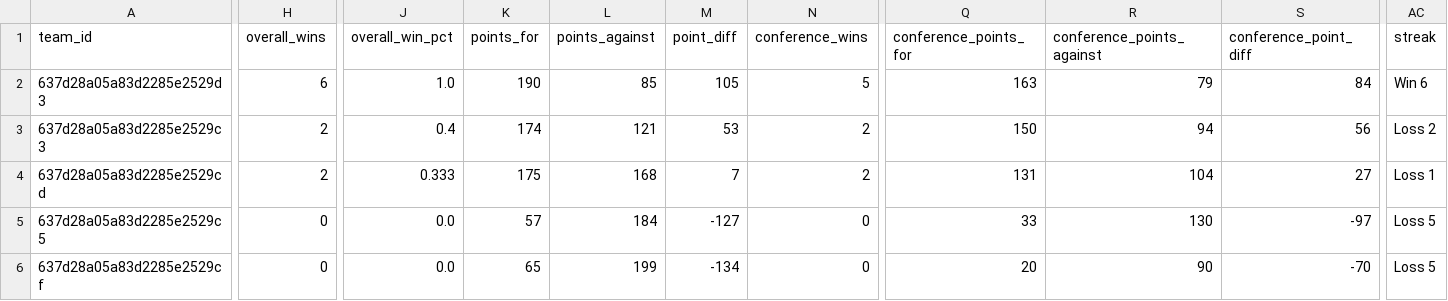
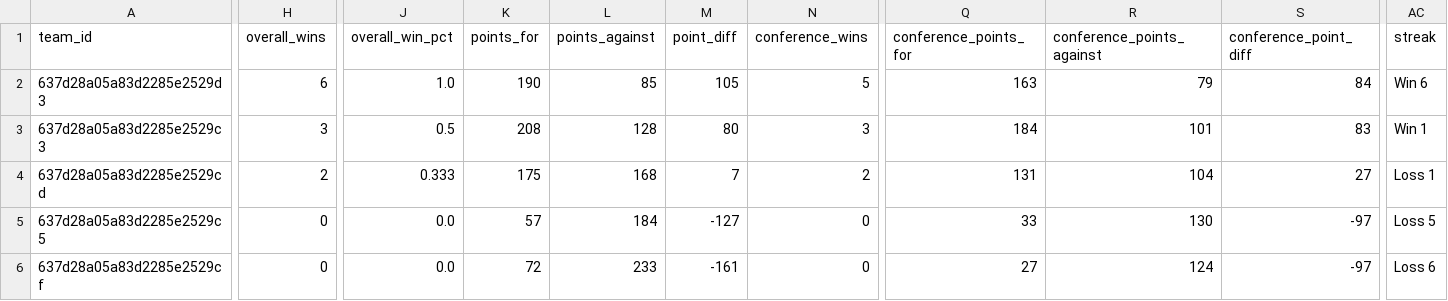
Before and after one commit to armstjc/european-league-of-football-data-repository, a CSV file: standings/2024_elf_standings.csv, drawn as a sheet; only a part is shown, gaps mark what is left out; the diff covers the shown part only; the diff names each change by its address in the sheet, - before the commit and + after, or states it on an @@ line.

```diff
--- a/standings/2024_elf_standings.csv
+++ b/standings/2024_elf_standings.csv
-H3 (overall_wins): 2
+H3 (overall_wins): 3
-J3 (overall_win_pct): 0.4
+J3 (overall_win_pct): 0.5
-K3 (points_for): 174
+K3 (points_for): 208
-L3 (points_against): 121
+L3 (points_against): 128
-M3 (point_diff): 53
+M3 (point_diff): 80
-N3 (conference_wins): 2
+N3 (conference_wins): 3
-Q3 (conference_points_for): 150
+Q3 (conference_points_for): 184
-R3 (conference_points_against): 94
+R3 (conference_points_against): 101
-S3 (conference_point_diff): 56
+S3 (conference_point_diff): 83
-AC3 (streak): Loss 2
+AC3 (streak): Win 1
-K6 (points_for): 65
+K6 (points_for): 72
-L6 (points_against): 199
+L6 (points_against): 233
-M6 (point_diff): -134
+M6 (point_diff): -161
-Q6 (conference_points_for): 20
+Q6 (conference_points_for): 27
-R6 (conference_points_against): 90
+R6 (conference_points_against): 124
-S6 (conference_point_diff): -70
+S6 (conference_point_diff): -97
-AC6 (streak): Loss 5
+AC6 (streak): Loss 6
```
Also changed, not shown: 2 added rows, 2 removed rows and 52 edited cells elsewhere in this file, pbp/raw/65a661bb0e6d6fa8ae34f9d7.csv, schedule/2024_elf_schedule.csv, 15 other files.
